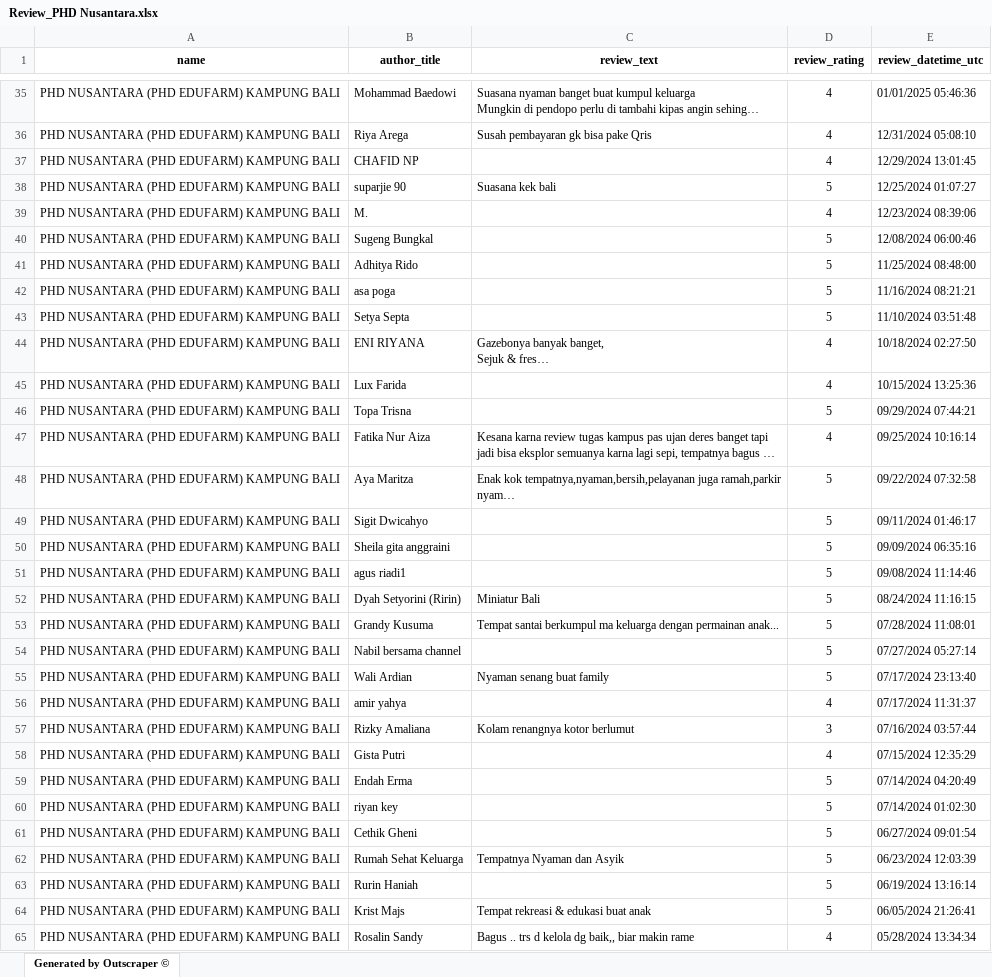
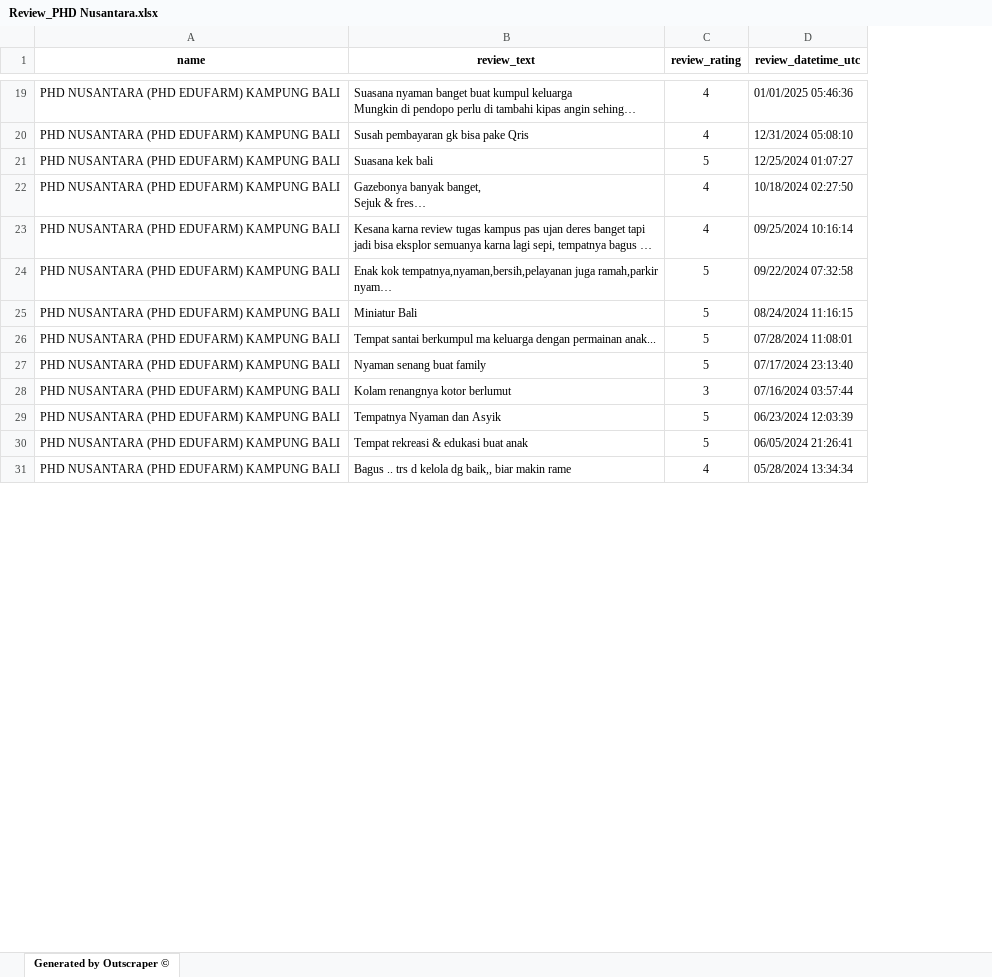
Before and after one commit to Kelompok-1-Data-Mining/dummy_dataset, an Excel workbook: Review Destinasi Wisata Trenggalek/excel/Review_PHD Nusantara.xlsx, sheet Generated by Outscraper ©, drawn as a sheet; only a part is shown, gaps mark what is left out; long unchanged cells end in …; values as stored, in another font and other column widths than the file's, no borders; the diff covers the shown part only; the diff names each change by its address in the sheet, - before the commit and + after, or states it on an @@ line.

```diff
--- a/Review Destinasi Wisata Trenggalek/excel/Review_PHD Nusantara.xlsx (sheet Generated by Outscraper ©)
+++ b/Review Destinasi Wisata Trenggalek/excel/Review_PHD Nusantara.xlsx (sheet Generated by Outscraper ©)
-column B (author_title), rows 35-36: Mohammad Baedowi | Riya Arega; row 38: suparjie 90; row 44: ENI RIYANA; rows 47-48: Fatika Nur Aiza | Aya Maritza; rows 52-53: Dyah Setyorini (Ririn) | Grandy Kusuma; row 55: Wali Ardian; row 57: Rizky Amaliana; row 62: Rumah Sehat Keluarga; rows 64-65: Krist Majs | Rosalin Sandy
-row 37: PHD NUSANTARA (PHD EDUFARM) KAMPUNG BALI | CHAFID NP |  | 4 | 12/29/2024 13:01:45
-row 39: PHD NUSANTARA (PHD EDUFARM) KAMPUNG BALI | M. |  | 4 | 12/23/2024 08:39:06
-row 40: PHD NUSANTARA (PHD EDUFARM) KAMPUNG BALI | Sugeng Bungkal |  | 5 | 12/08/2024 06:00:46
-row 41: PHD NUSANTARA (PHD EDUFARM) KAMPUNG BALI | Adhitya Rido |  | 5 | 11/25/2024 08:48:00
-row 42: PHD NUSANTARA (PHD EDUFARM) KAMPUNG BALI | asa poga |  | 5 | 11/16/2024 08:21:21
-row 43: PHD NUSANTARA (PHD EDUFARM) KAMPUNG BALI | Setya Septa |  | 5 | 11/10/2024 03:51:48
-row 45: PHD NUSANTARA (PHD EDUFARM) KAMPUNG BALI | Lux Farida |  | 4 | 10/15/2024 13:25:36
-row 46: PHD NUSANTARA (PHD EDUFARM) KAMPUNG BALI | Topa Trisna |  | 5 | 09/29/2024 07:44:21
-row 49: PHD NUSANTARA (PHD EDUFARM) KAMPUNG BALI | Sigit Dwicahyo |  | 5 | 09/11/2024 01:46:17
-row 50: PHD NUSANTARA (PHD EDUFARM) KAMPUNG BALI | Sheila gita anggraini |  | 5 | 09/09/2024 06:35:16
-row 51: PHD NUSANTARA (PHD EDUFARM) KAMPUNG BALI | agus riadi1 |  | 5 | 09/08/2024 11:14:46
-row 54: PHD NUSANTARA (PHD EDUFARM) KAMPUNG BALI | Nabil bersama channel |  | 5 | 07/27/2024 05:27:14
-row 56: PHD NUSANTARA (PHD EDUFARM) KAMPUNG BALI | amir yahya |  | 4 | 07/17/2024 11:31:37
-row 58: PHD NUSANTARA (PHD EDUFARM) KAMPUNG BALI | Gista Putri |  | 4 | 07/15/2024 12:35:29
-row 59: PHD NUSANTARA (PHD EDUFARM) KAMPUNG BALI | Endah Erma |  | 5 | 07/14/2024 04:20:49
-row 60: PHD NUSANTARA (PHD EDUFARM) KAMPUNG BALI | riyan key |  | 5 | 07/14/2024 01:02:30
-row 61: PHD NUSANTARA (PHD EDUFARM) KAMPUNG BALI | Cethik Gheni |  | 5 | 06/27/2024 09:01:54
-row 63: PHD NUSANTARA (PHD EDUFARM) KAMPUNG BALI | Rurin Haniah |  | 5 | 06/19/2024 13:16:14
```
Also changed, not shown: 111 removed rows elsewhere in this sheet, Review Ancol/excel/Review_Samudra.xlsx, Review Destinasi Wisata Trenggalek/excel/Review_Hutan Mangrove Cengkrong.xlsx, 41 other files.
